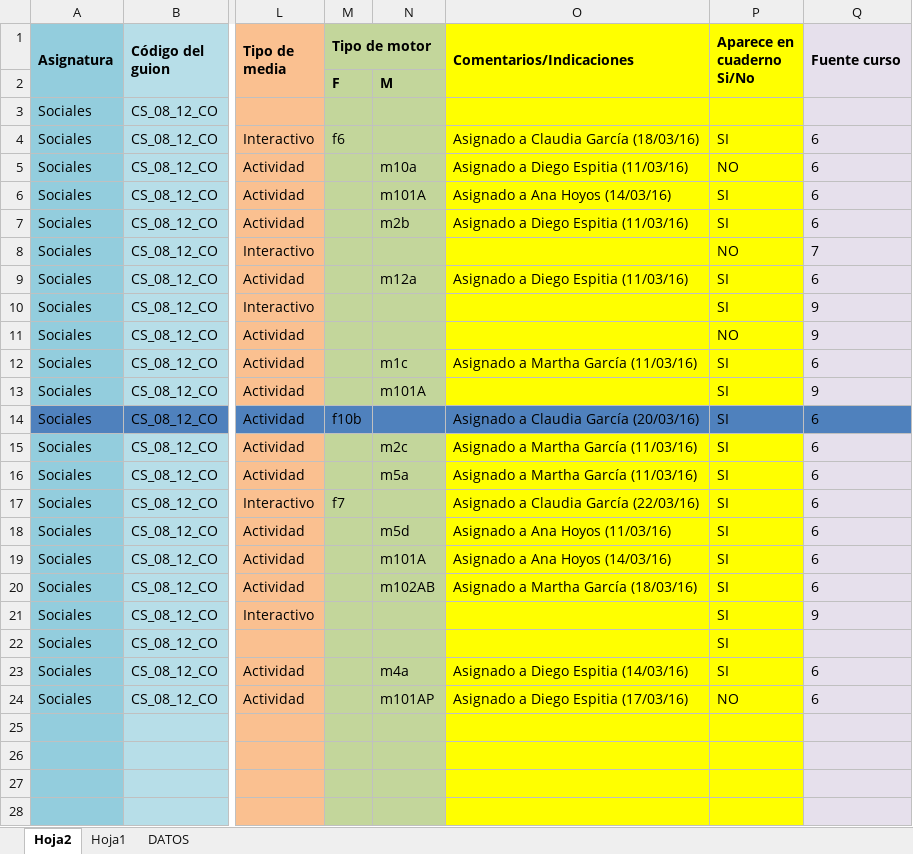
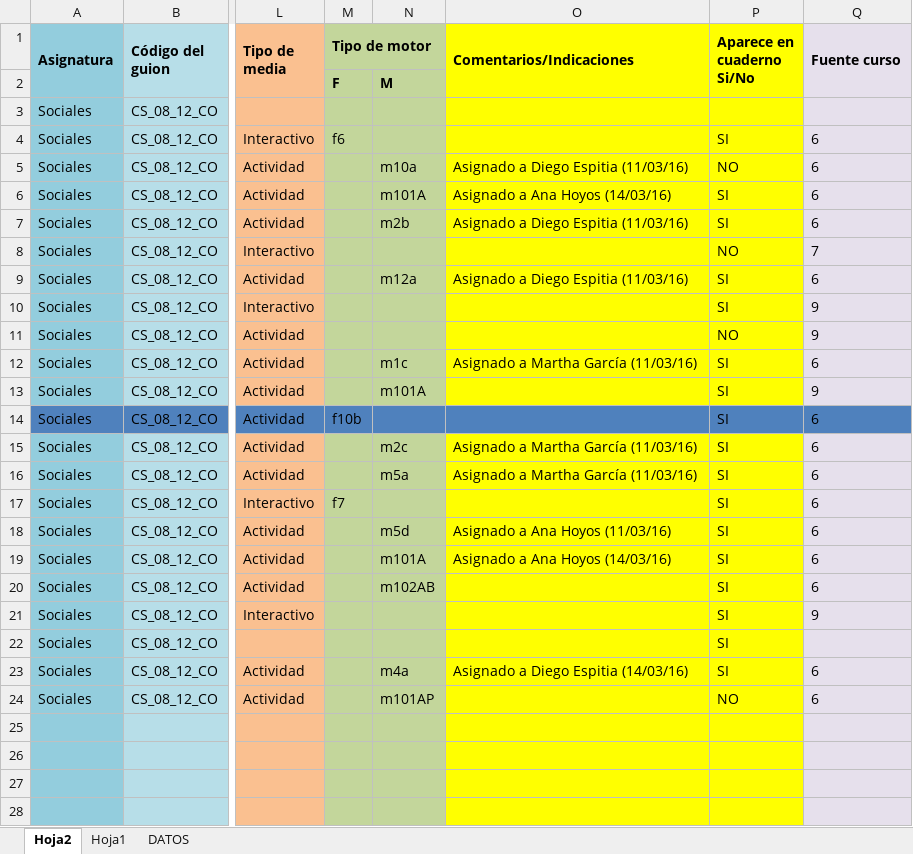
Before and after one commit to AulaPlanetaColombia/CienciasSociales, an Excel workbook: fuentes/contenidos/grado08/guion12/CS_08_12_CO_Escaleta.xlsx, sheet Hoja2, drawn as a sheet; only a part is shown, gaps mark what is left out; values as stored, in another font and other column widths than the file's, no borders; the diff names each change by its address in the sheet, - before the commit and + after, or states it on an @@ line.

Commit message:
Actualizacion
Solicitud grafica guion 12

```diff
--- a/fuentes/contenidos/grado08/guion12/CS_08_12_CO_Escaleta.xlsx (sheet Hoja2)
+++ b/fuentes/contenidos/grado08/guion12/CS_08_12_CO_Escaleta.xlsx (sheet Hoja2)
-O4 (Comentarios/Indicaciones): Asignado a Claudia García (18/03/16)
+O4 (Comentarios/Indicaciones): (empty)
-O14 (Comentarios/Indicaciones): Asignado a Claudia García (20/03/16)
+O14 (Comentarios/Indicaciones): (empty)
-O17 (Comentarios/Indicaciones): Asignado a Claudia García (22/03/16)
+O17 (Comentarios/Indicaciones): (empty)
-O20 (Comentarios/Indicaciones): Asignado a Martha García (18/03/16)
+O20 (Comentarios/Indicaciones): (empty)
-O24 (Comentarios/Indicaciones): Asignado a Diego Espitia (17/03/16)
+O24 (Comentarios/Indicaciones): (empty)
```
Also changed, not shown: 1 other file.
